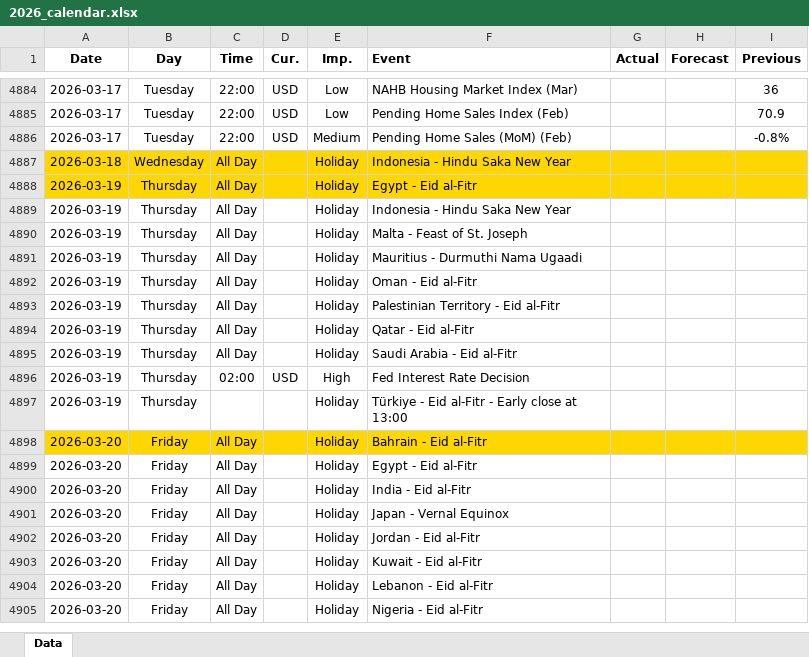
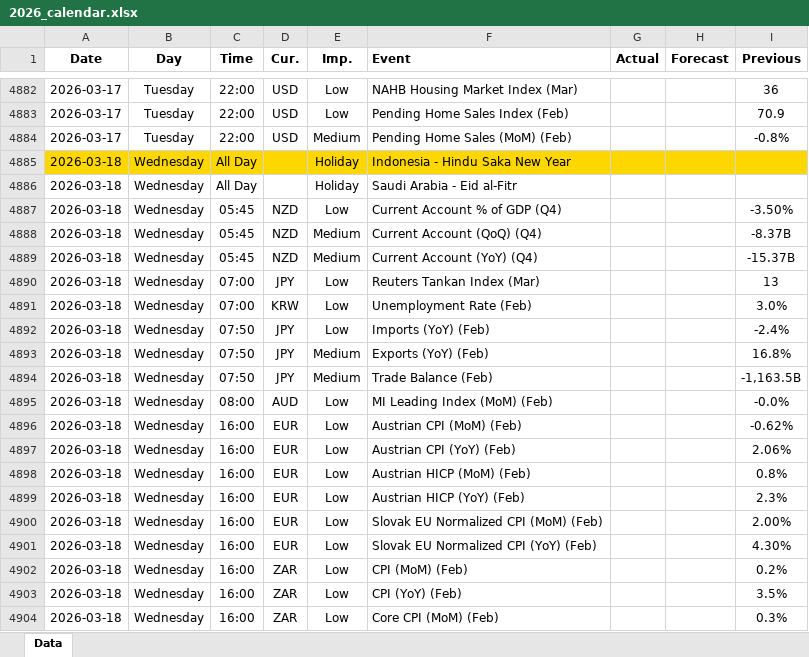
Before and after one commit to yiyousiow000814/XAUUSD-Calendar-Agent, an Excel workbook: data/Economic_Calendar/2026/2026_calendar.xlsx, sheet Data, drawn as a sheet; only a part is shown, gaps mark what is left out; the shorter side is filled out with more unchanged rows; values as stored, in another font and other column widths than the file's, no borders; the diff covers the shown part only; the diff names each change by its address in the sheet, - before the commit and + after, or states it on an @@ line.

```diff
--- a/data/Economic_Calendar/2026/2026_calendar.xlsx (sheet Data)
+++ b/data/Economic_Calendar/2026/2026_calendar.xlsx (sheet Data)
+row 4886: 2026-03-18 | Wednesday | All Day |  | Holiday | Saudi Arabia - Eid al-Fitr
+row 4887: 2026-03-18 | Wednesday | 05:45 | NZD | Low | Current Account % of GDP (Q4) |  |  | -3.50%
+row 4888: 2026-03-18 | Wednesday | 05:45 | NZD | Medium | Current Account (QoQ) (Q4) |  |  | -8.37B
+row 4889: 2026-03-18 | Wednesday | 05:45 | NZD | Medium | Current Account (YoY) (Q4) |  |  | -15.37B
+row 4890: 2026-03-18 | Wednesday | 07:00 | JPY | Low | Reuters Tankan Index (Mar) |  |  | 13
+row 4891: 2026-03-18 | Wednesday | 07:00 | KRW | Low | Unemployment Rate (Feb) |  |  | 3.0%
+row 4892: 2026-03-18 | Wednesday | 07:50 | JPY | Low | Imports (YoY) (Feb) |  |  | -2.4%
+row 4893: 2026-03-18 | Wednesday | 07:50 | JPY | Medium | Exports (YoY) (Feb) |  |  | 16.8%
+row 4894: 2026-03-18 | Wednesday | 07:50 | JPY | Medium | Trade Balance (Feb) |  |  | -1,163.5B
+row 4895: 2026-03-18 | Wednesday | 08:00 | AUD | Low | MI Leading Index (MoM) (Feb) |  |  | -0.0%
+row 4896: 2026-03-18 | Wednesday | 16:00 | EUR | Low | Austrian CPI (MoM) (Feb) |  |  | -0.62%
+row 4897: 2026-03-18 | Wednesday | 16:00 | EUR | Low | Austrian CPI (YoY) (Feb) |  |  | 2.06%
+row 4898: 2026-03-18 | Wednesday | 16:00 | EUR | Low | Austrian HICP (MoM) (Feb) |  |  | 0.8%
+row 4899: 2026-03-18 | Wednesday | 16:00 | EUR | Low | Austrian HICP (YoY) (Feb) |  |  | 2.3%
+row 4900: 2026-03-18 | Wednesday | 16:00 | EUR | Low | Slovak EU Normalized CPI (MoM) (Feb) |  |  | 2.00%
+row 4901: 2026-03-18 | Wednesday | 16:00 | EUR | Low | Slovak EU Normalized CPI (YoY) (Feb) |  |  | 4.30%
+row 4902: 2026-03-18 | Wednesday | 16:00 | ZAR | Low | CPI (MoM) (Feb) |  |  | 0.2%
+row 4903: 2026-03-18 | Wednesday | 16:00 | ZAR | Low | CPI (YoY) (Feb) |  |  | 3.5%
+row 4904: 2026-03-18 | Wednesday | 16:00 | ZAR | Low | Core CPI (MoM) (Feb) |  |  | 0.3%
```
Also changed, not shown: 45 added rows, 16 removed rows and 92 edited cells elsewhere in this sheet, 2 other files.
